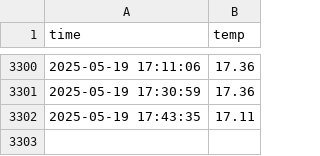
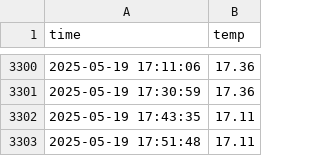
Before and after one commit to HHM0331/seoul_weather_5m, a CSV file: seoul_weather.csv, drawn as a sheet; only a part is shown, gaps mark what is left out; the diff names each change by its address in the sheet, - before the commit and + after, or states it on an @@ line.

```diff
--- a/seoul_weather.csv
+++ b/seoul_weather.csv
+row 3303: 2025-05-19 17:51:48 | 17.11
```
